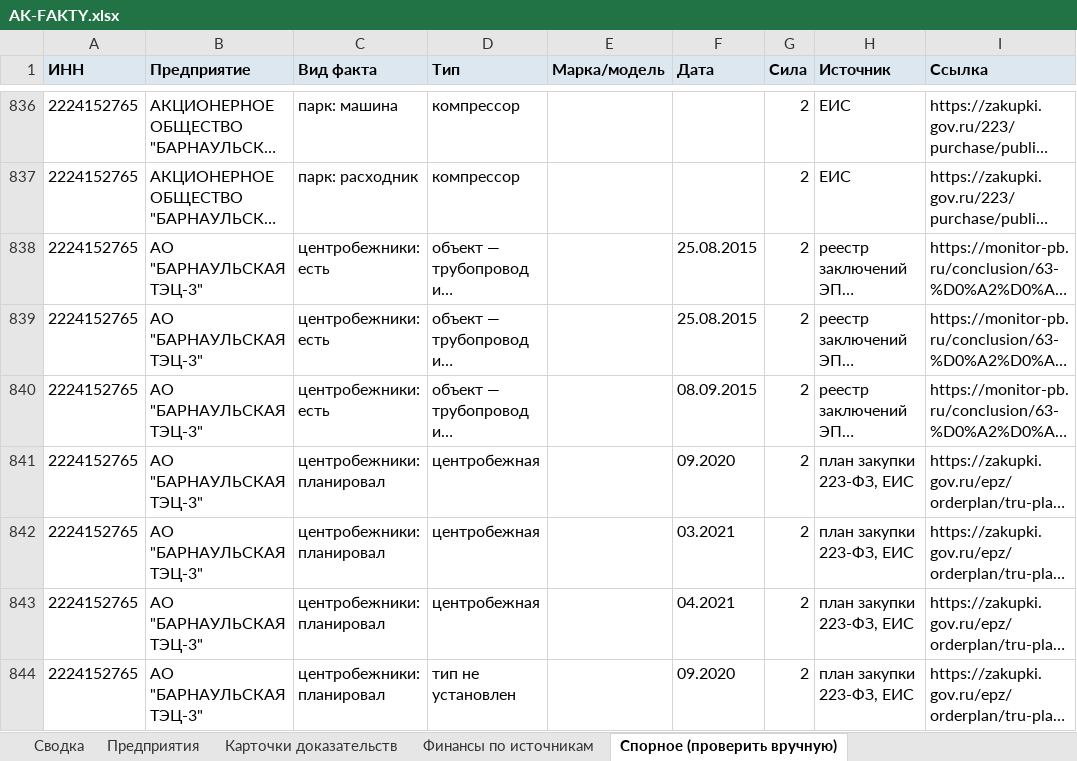
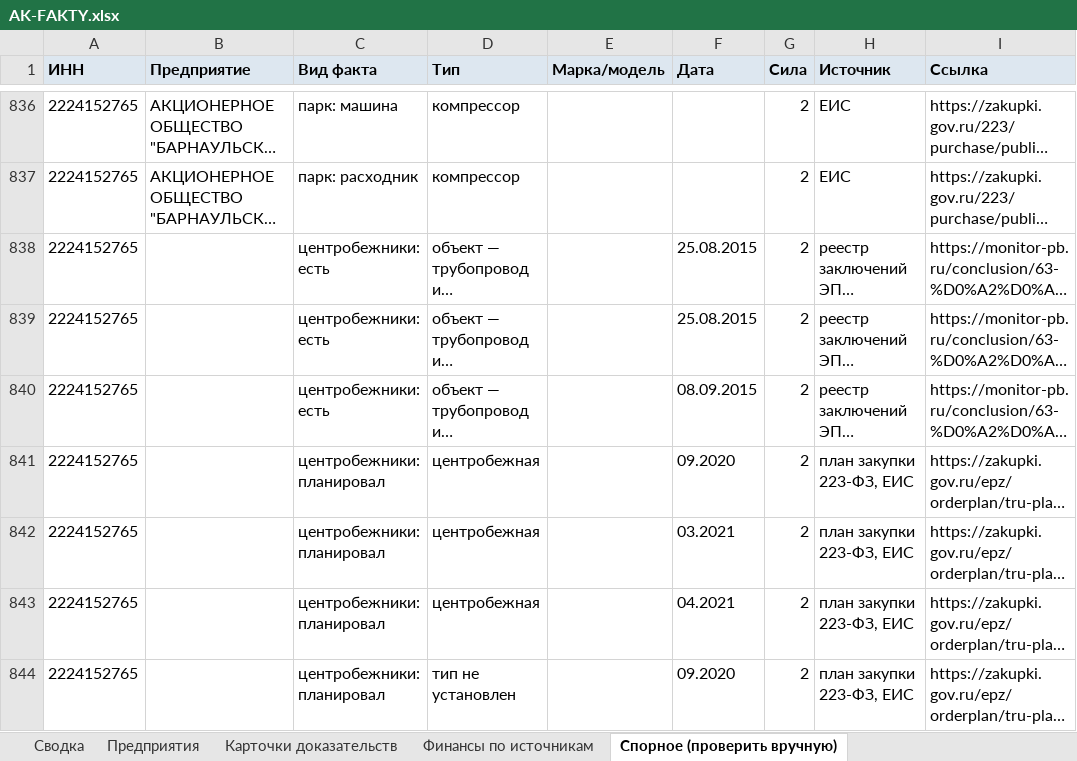
Before and after one commit to kirillrand4-alt/avto, an Excel workbook: seo-texts/altay-ko/AK-FAKTY.xlsx, sheet Спорное (проверить вручную), drawn as a sheet; only a part is shown, gaps mark what is left out; long unchanged cells end in …; values as stored, in another font and other column widths than the file's, no borders; the diff covers the shown part only; the diff names each change by its address in the sheet, - before the commit and + after, or states it on an @@ line.

```diff
--- a/seo-texts/altay-ko/AK-FAKTY.xlsx (sheet Спорное (проверить вручную))
+++ b/seo-texts/altay-ko/AK-FAKTY.xlsx (sheet Спорное (проверить вручную))
-B838:B844 (Предприятие): АО "БАРНАУЛЬСКАЯ ТЭЦ-3"
+B838:B844 (Предприятие): (empty)
```
Also changed, not shown: 27 edited cells elsewhere in this sheet, sheet Карточки доказательств, sheet Предприятия, sheet Финансы по источникам, sheet Сводка, 5 other files.
